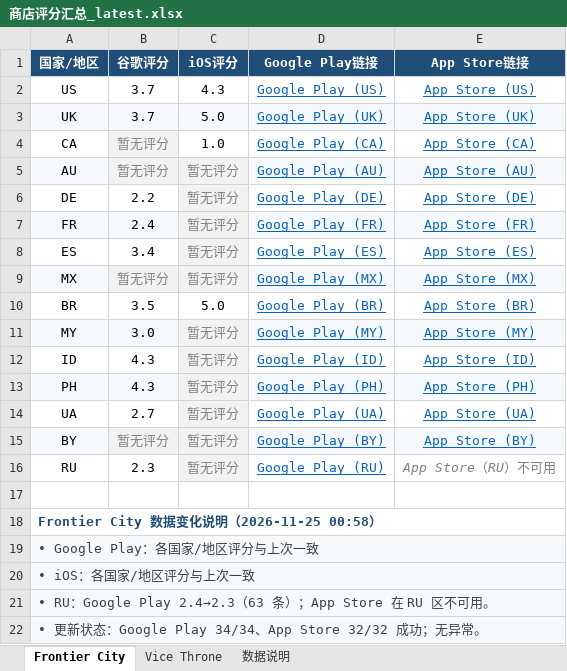
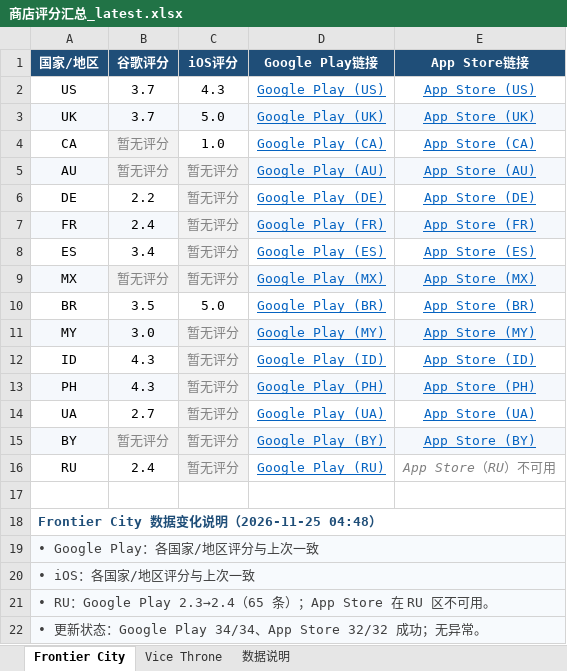
Before and after one commit to lixiangmei2021-alt/store-ratings-dashboard, an Excel workbook: 商店评分汇总_latest.xlsx, sheet Frontier City, drawn as a sheet; values as stored, in another font and other column widths than the file's, no borders; the diff names each change by its address in the sheet, - before the commit and + after, or states it on an @@ line.

Commit message:
Update store ratings [skip ci]

```diff
--- a/商店评分汇总_latest.xlsx (sheet Frontier City)
+++ b/商店评分汇总_latest.xlsx (sheet Frontier City)
-B16 (谷歌评分): 2.3
+B16 (谷歌评分): 2.4
-A18 (国家/地区): Frontier City 数据变化说明（2026-11-25 00:58）
+A18 (国家/地区): Frontier City 数据变化说明（2026-11-25 04:48）
-A21 (国家/地区): …RU：Google Play 2.4→2.3（63 条）；App…
+A21 (国家/地区): …RU：Google Play 2.3→2.4（65 条）；App…
```
Also changed, not shown: sheet Vice Throne, sheet 数据说明, 4 other files.
